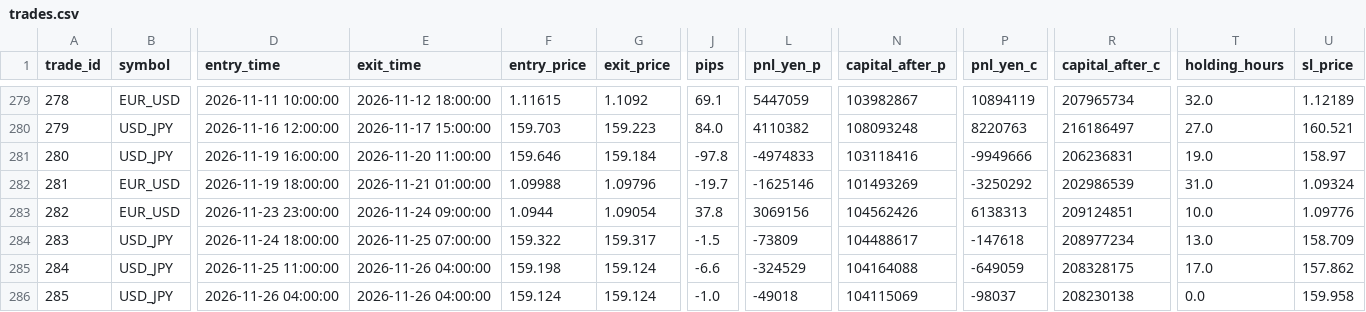
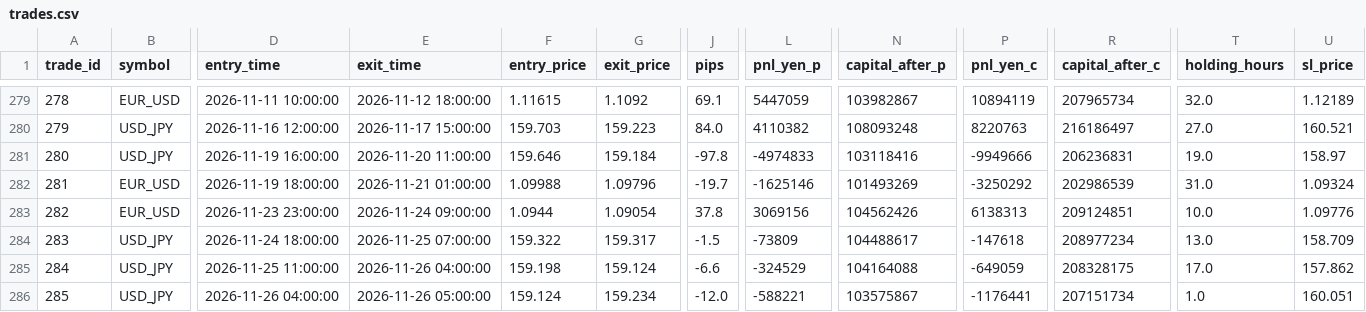
Before and after one commit to PJ-Baibain/pb-trade-log, a CSV file: trades.csv, drawn as a sheet; only a part is shown, gaps mark what is left out; the diff names each change by its address in the sheet, - before the commit and + after, or states it on an @@ line.

Commit message:
trade update 2026-11-26 05:30

```diff
--- a/trades.csv
+++ b/trades.csv
-E286 (exit_time): 2026-11-26 04:00:00
+E286 (exit_time): 2026-11-26 05:00:00
-G286 (exit_price): 159.124
+G286 (exit_price): 159.234
-J286 (pips): -1.0
+J286 (pips): -12.0
-L286 (pnl_yen_p): -49018
+L286 (pnl_yen_p): -588221
-N286 (capital_after_p): 104115069
+N286 (capital_after_p): 103575867
-P286 (pnl_yen_c): -98037
+P286 (pnl_yen_c): -1176441
-R286 (capital_after_c): 208230138
+R286 (capital_after_c): 207151734
-T286 (holding_hours): 0.0
+T286 (holding_hours): 1.0
-U286 (sl_price): 159.958
+U286 (sl_price): 160.051
```
Also changed, not shown: equity.csv, events.csv, 7 other files.
